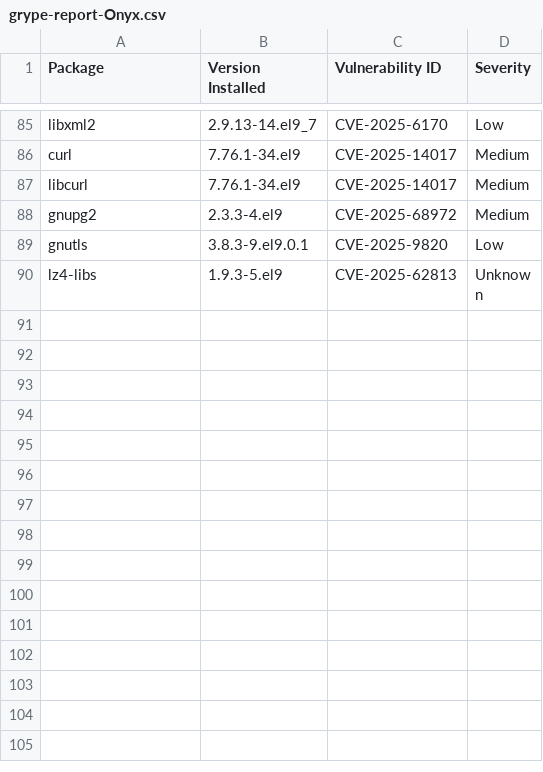
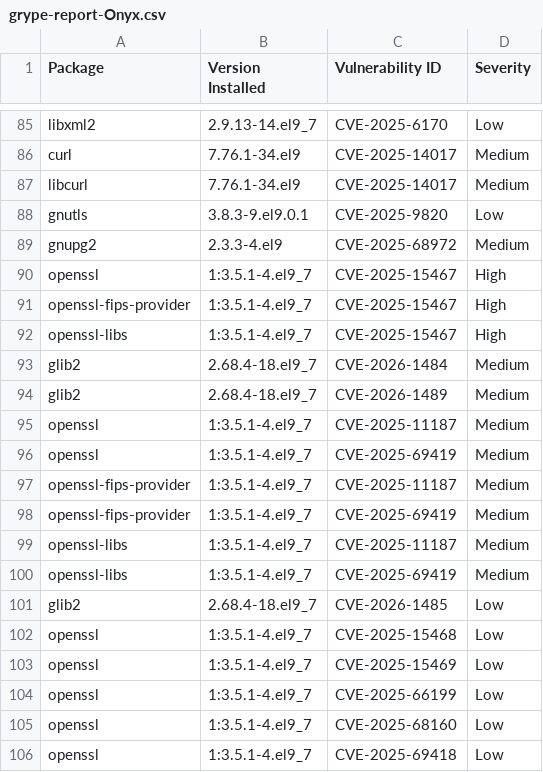
Before and after one commit to AnchorLayer/docker-baseimage-rocky, a CSV file: vuln-reports-Onyx/grype-report-Onyx.csv, drawn as a sheet; only a part is shown, gaps mark what is left out; the shorter side is filled out with more unchanged rows; the diff covers the shown part only.

```diff
--- a/vuln-reports-Onyx/grype-report-Onyx.csv
+++ b/vuln-reports-Onyx/grype-report-Onyx.csv
@@ -87,3 +87,20 @@
 "libcurl","7.76.1-34.el9","CVE-2025-14017","Medium"
+"gnutls","3.8.3-9.el9.0.1","CVE-2025-9820","Low"
 "gnupg2","2.3.3-4.el9","CVE-2025-68972","Medium"
-"gnutls","3.8.3-9.el9.0.1","CVE-2025-9820","Low"
+"openssl","1:3.5.1-4.el9_7","CVE-2025-15467","High"
+"openssl-fips-provider","1:3.5.1-4.el9_7","CVE-2025-15467","High"
+"openssl-libs","1:3.5.1-4.el9_7","CVE-2025-15467","High"
+"glib2","2.68.4-18.el9_7","CVE-2026-1484","Medium"
+"glib2","2.68.4-18.el9_7","CVE-2026-1489","Medium"
+"openssl","1:3.5.1-4.el9_7","CVE-2025-11187","Medium"
+"openssl","1:3.5.1-4.el9_7","CVE-2025-69419","Medium"
+"openssl-fips-provider","1:3.5.1-4.el9_7","CVE-2025-11187","Medium"
+"openssl-fips-provider","1:3.5.1-4.el9_7","CVE-2025-69419","Medium"
+"openssl-libs","1:3.5.1-4.el9_7","CVE-2025-11187","Medium"
+"openssl-libs","1:3.5.1-4.el9_7","CVE-2025-69419","Medium"
+"glib2","2.68.4-18.el9_7","CVE-2026-1485","Low"
+"openssl","1:3.5.1-4.el9_7","CVE-2025-15468","Low"
+"openssl","1:3.5.1-4.el9_7","CVE-2025-15469","Low"
+"openssl","1:3.5.1-4.el9_7","CVE-2025-66199","Low"
+"openssl","1:3.5.1-4.el9_7","CVE-2025-68160","Low"
+"openssl","1:3.5.1-4.el9_7","CVE-2025-69418","Low"
```
Also changed, not shown: 22 added rows and 2 moved rows elsewhere in this file, 6 other files.
